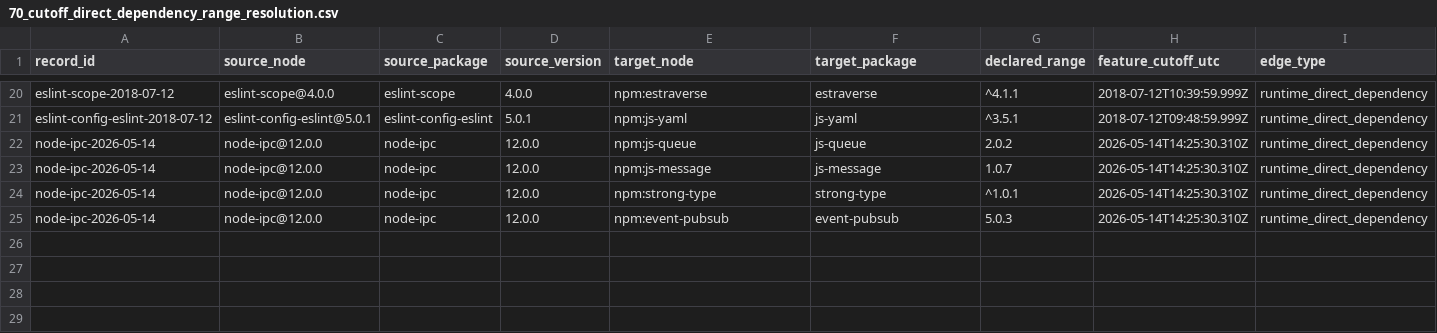
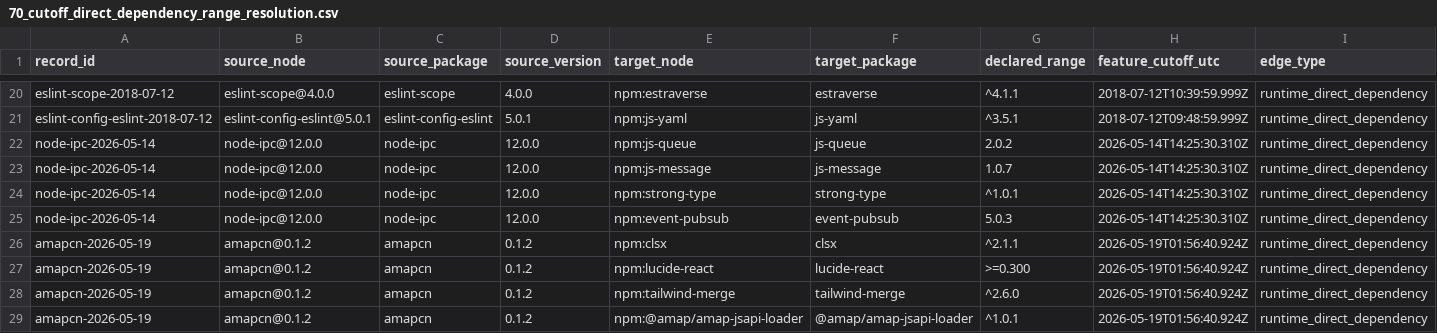
Before and after one commit to hasanshahriar32/npm-supply-chain-research, a CSV file: platform/research/70_cutoff_direct_dependency_range_resolution.csv, drawn as a sheet; only a part is shown, gaps mark what is left out; rows hold the shown columns only; the diff names each change by its address in the sheet, - before the commit and + after, or states it on an @@ line.

Commit message:
research: add mini shai hulud evidence

```diff
--- a/platform/research/70_cutoff_direct_dependency_range_resolution.csv
+++ b/platform/research/70_cutoff_direct_dependency_range_resolution.csv
+row 26: amapcn-2026-05-19 | amapcn@0.1.2 | amapcn | 0.1.2 | npm:clsx | clsx | ^2.1.1 | 2026-05-19T01:56:40.924Z | runtime_direct_dependency
+row 27: amapcn-2026-05-19 | amapcn@0.1.2 | amapcn | 0.1.2 | npm:lucide-react | lucide-react | >=0.300 | 2026-05-19T01:56:40.924Z | runtime_direct_dependency
+row 28: amapcn-2026-05-19 | amapcn@0.1.2 | amapcn | 0.1.2 | npm:tailwind-merge | tailwind-merge | ^2.6.0 | 2026-05-19T01:56:40.924Z | runtime_direct_dependency
+row 29: amapcn-2026-05-19 | amapcn@0.1.2 | amapcn | 0.1.2 | npm:@amap/amap-jsapi-loader | @amap/amap-jsapi-loader | ^1.0.1 | 2026-05-19T01:56:40.924Z | runtime_direct_dependency
```
Also changed, not shown: platform/research/64_temporal_package_event_ledger.csv, platform/research/65_package_temporal_companion_declared_edges.csv, 22 other files.
